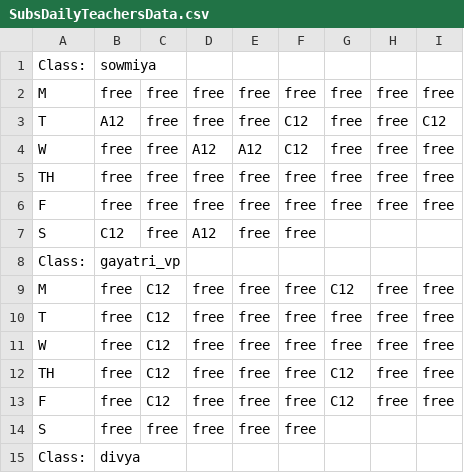
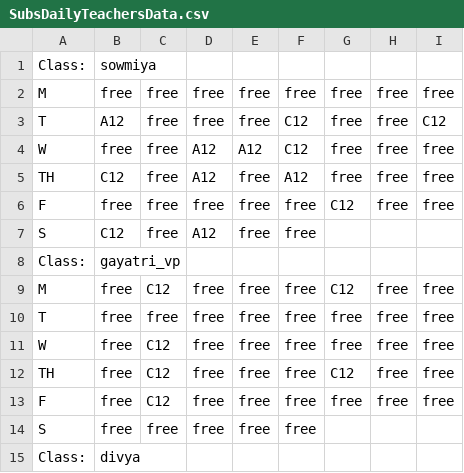
Before and after one commit to adi12345609876/school-time-table, a CSV file: csv/Final Subs/SubsDailyTeachersData.csv, drawn as a sheet; only a part is shown; the diff covers the shown part only.

```diff
--- a/csv/Final Subs/SubsDailyTeachersData.csv
+++ b/csv/Final Subs/SubsDailyTeachersData.csv
@@ -4,4 +4,4 @@ T,A12,free,free,free,C12,free,free,C12
 W,free,free,A12,A12,C12,free,free,free
-TH,free,free,free,free,free,free,free,free
-F,free,free,free,free,free,free,free,free
+TH,C12,free,A12,free,A12,free,free,free
+F,free,free,free,free,free,C12,free,free
 S,C12,free,A12,free,free
@@ -9,6 +9,6 @@ Class:,gayatri_vp
 M,free,C12,free,free,free,C12,free,free
-T,free,C12,free,free,free,free,free,free
+T,free,free,free,free,free,free,free,free
 W,free,C12,free,free,free,free,free,free
 TH,free,C12,free,free,free,C12,free,free
-F,free,C12,free,free,free,C12,free,free
+F,free,C12,free,free,free,free,free,free
 S,free,free,free,free,free
```
Also changed, not shown: 12 edited cells elsewhere in this file, csv/ClassesData.csv, csv/Final Subs/SubsClassesData.csv, 4 other files.
